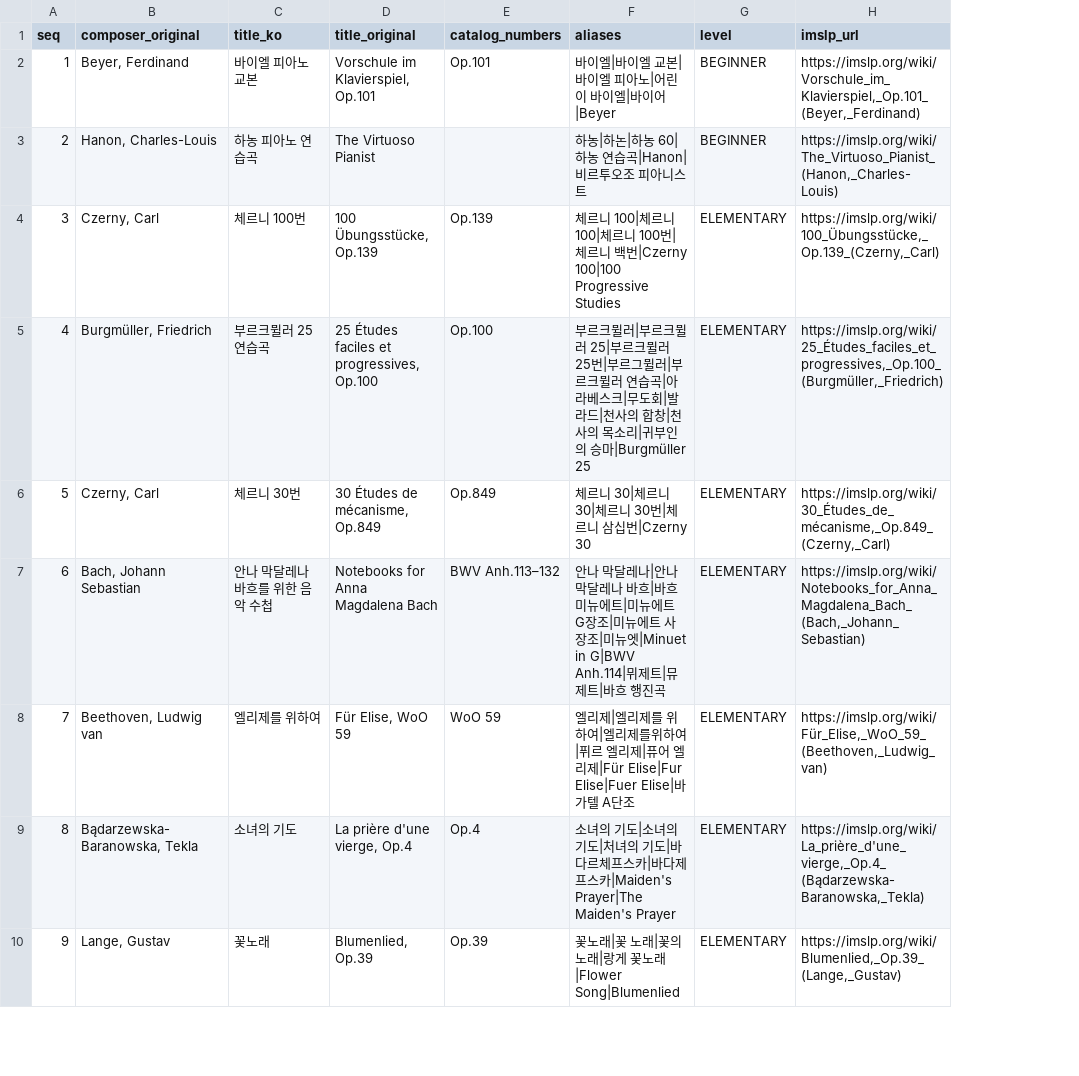
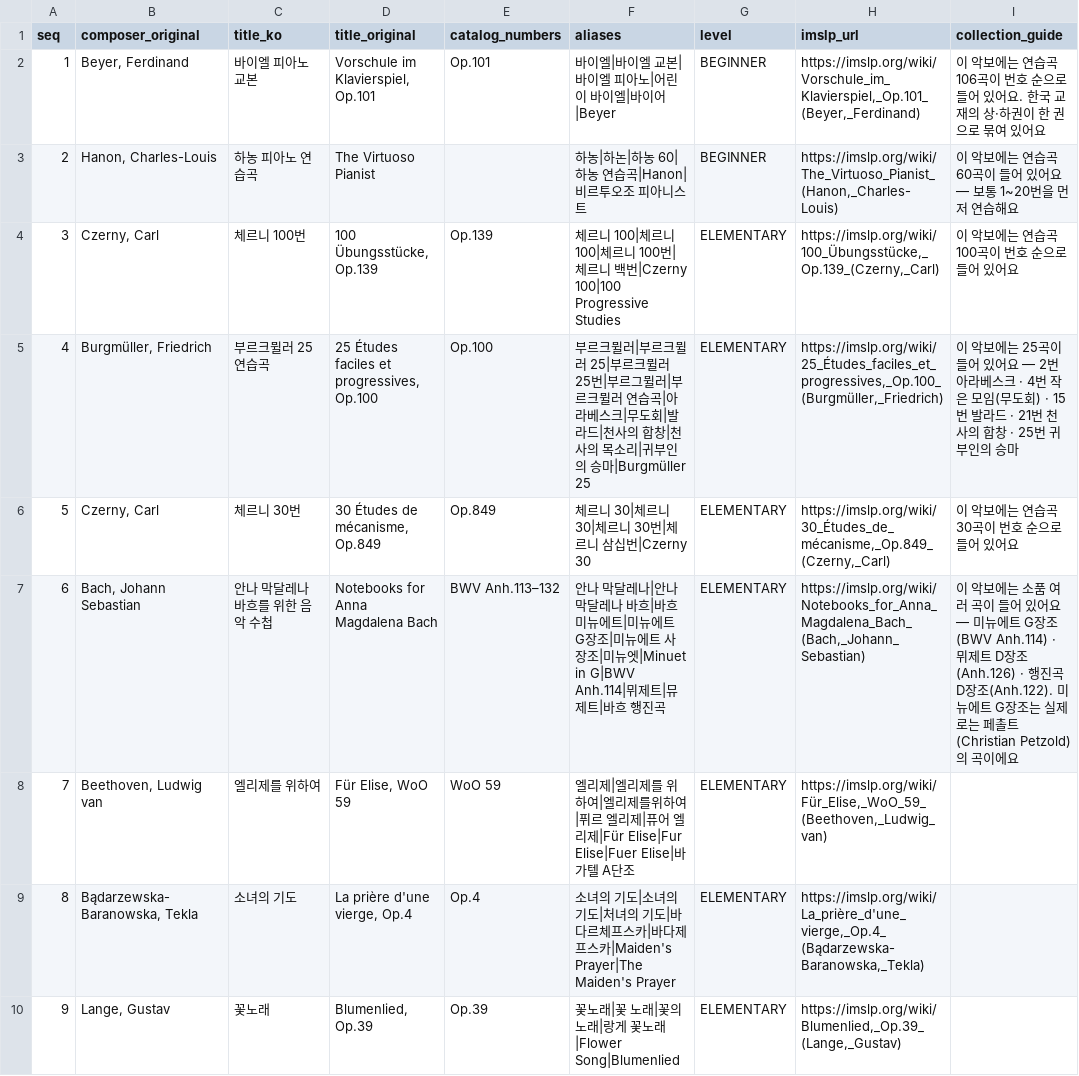
Before and after one commit to gks930620/imslp_sheet_music, a CSV file: src/main/resources/seed/works.csv, drawn as a sheet; only a part is shown; the diff names each change by its address in the sheet, - before the commit and + after, or states it on an @@ line.

```diff
--- a/src/main/resources/seed/works.csv
+++ b/src/main/resources/seed/works.csv
+column I (collection_guide), rows 2-7: 이 악보에는 연습곡 106곡이 번호 순으로 들어 있어요. 한국 교재의 상·하권이 한 권으로 묶여 있어요 | 이 악보에는 연습곡 60곡이 들어 있어요 — 보통 1~20번을 먼저 연습해요 | 이 악보에는 연습곡 100곡이 번호 순으로 들어 있어요 | 이 악보에는 25곡이 들어 있어요 — 2번 아라베스크 · 4번 작은 모임(무도회) · 15번 발라드 · 21번 천사의 합창 · 25번 귀부인의 승마 | 이 악보에는 연습곡 30곡이 번호 순으로 들어 있어요 | 이 악보에는 소품 여러 곡이 들어 있어요 — 미뉴에트 G장조(BWV Anh.114) · 뮈제트 D장조(Anh.126) · 행진곡 D장조(Anh.122). 미뉴에트 G장조는 실제로는 페촐트(Christian Petzold)의 곡이에요
```
